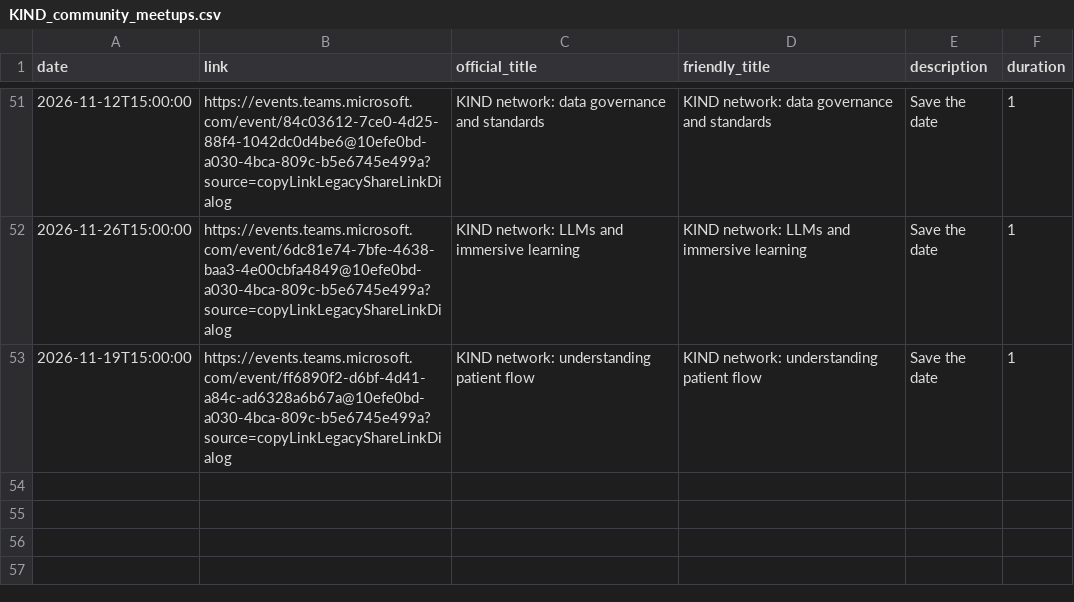
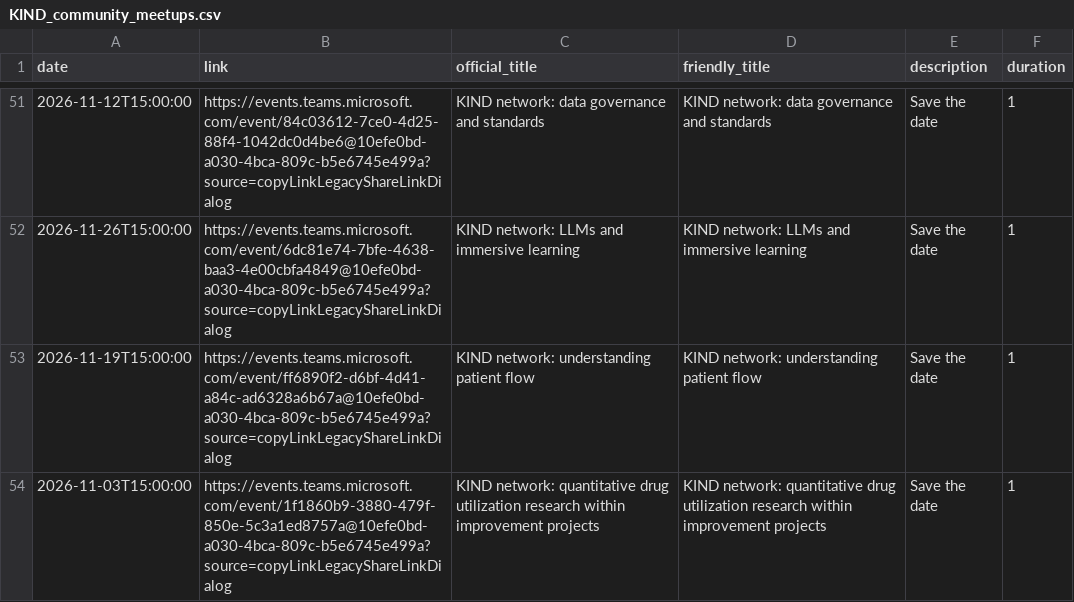
Before and after one commit to NES-DEW/KIND-community-standards, a CSV file: data/KIND_community_meetups.csv, drawn as a sheet; only a part is shown, gaps mark what is left out; the diff names each change by its address in the sheet, - before the commit and + after, or states it on an @@ line.

```diff
--- a/data/KIND_community_meetups.csv
+++ b/data/KIND_community_meetups.csv
+row 54: 2026-11-03T15:00:00 | https://events.teams.microsoft.com/event/1f1860b9-3880-479f-850e-5c3a1ed8757a@10efe0bd-a030-4bca-809c-b5e6745e499a?source=copyLinkLegacyShareLinkDialog | KIND network: quantitative drug utilization research within improvement projects | KIND network: quantitative drug utilization research within improvement projects | Save the date | 1
```
Also changed, not shown: 2 other files.
